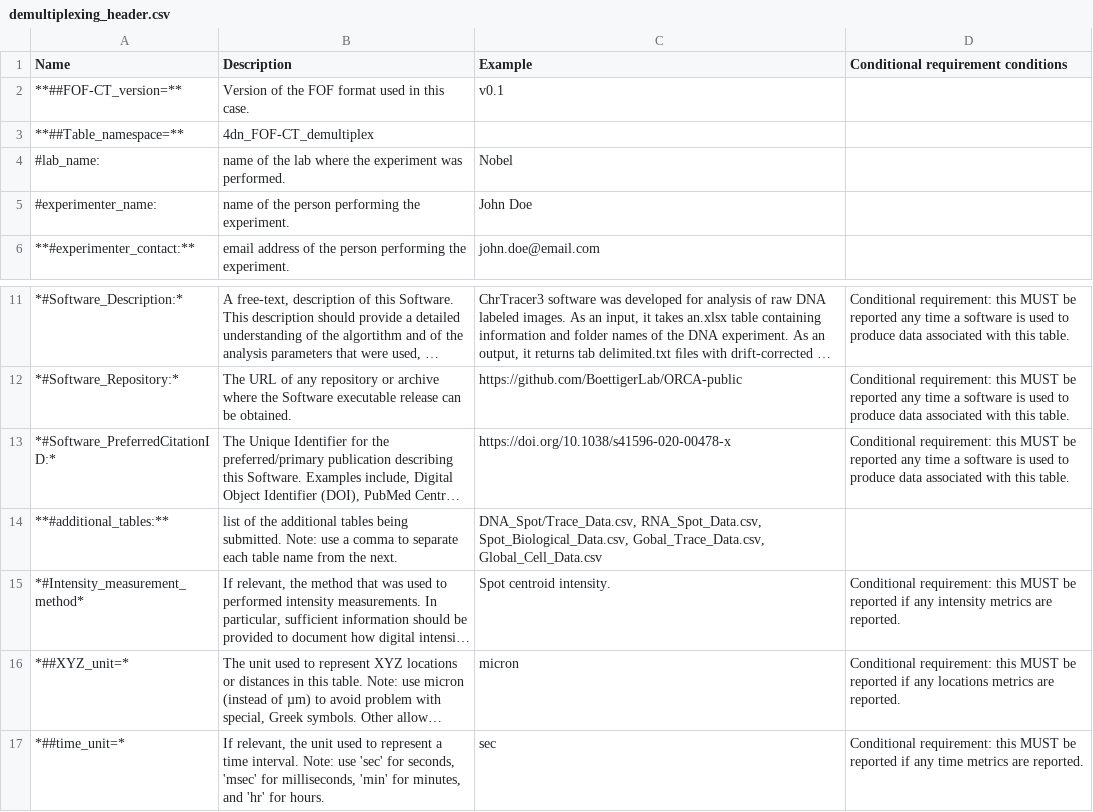
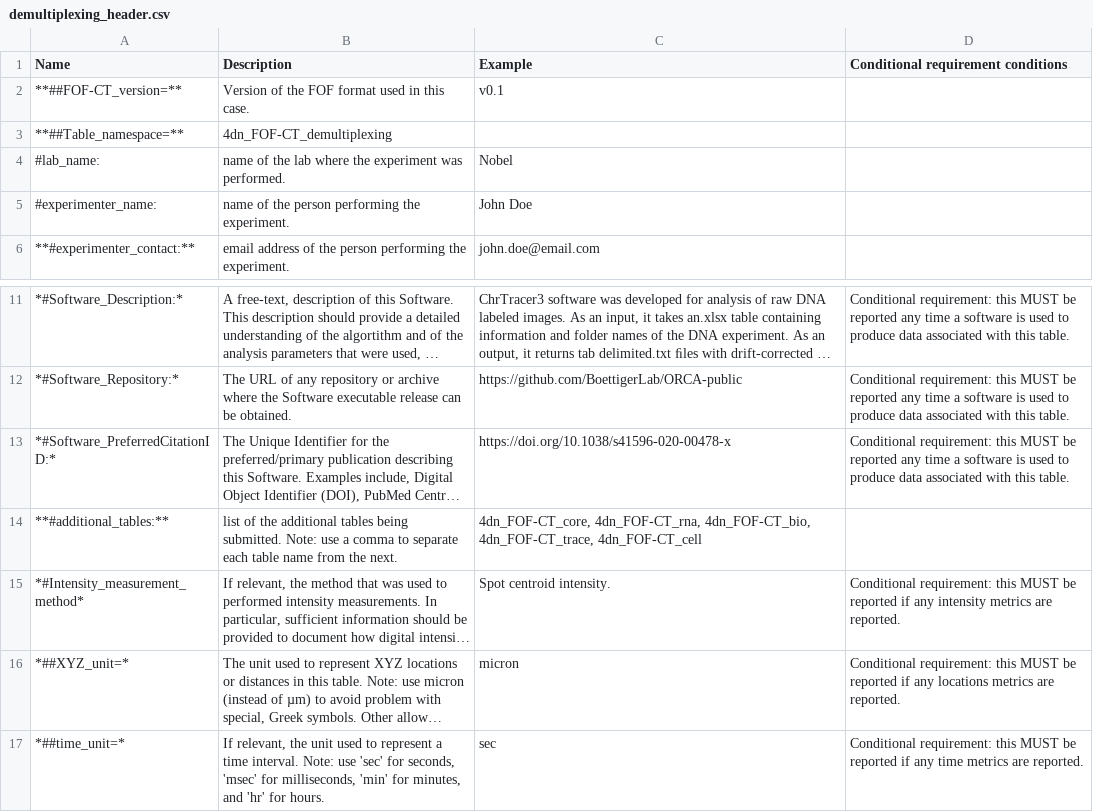
Before and after one commit to 4dn-dcic/fish_omics_format, a CSV file: docs/source/tables/demultiplexing_header.csv, drawn as a sheet; only a part is shown, gaps mark what is left out; long unchanged cells end in …; the diff names each change by its address in the sheet, - before the commit and + after, or states it on an @@ line.

```diff
--- a/docs/source/tables/demultiplexing_header.csv
+++ b/docs/source/tables/demultiplexing_header.csv
-B3 (Description): 4dn_FOF-CT_demultiplex
+B3 (Description): 4dn_FOF-CT_demultiplexing
-C14 (Example): DNA_Spot/Trace_Data.csv, RNA_Spot_Data.csv, Spot_Biological_Data.csv, Gobal_Trace_Data.csv, Global_Cell_Data.csv
+C14 (Example): 4dn_FOF-CT_core, 4dn_FOF-CT_rna, 4dn_FOF-CT_bio, 4dn_FOF-CT_trace, 4dn_FOF-CT_cell
```
Also changed, not shown: docs/source/tables/extracell_header.csv, docs/source/tables/mapping_header.csv, 16 other files.
